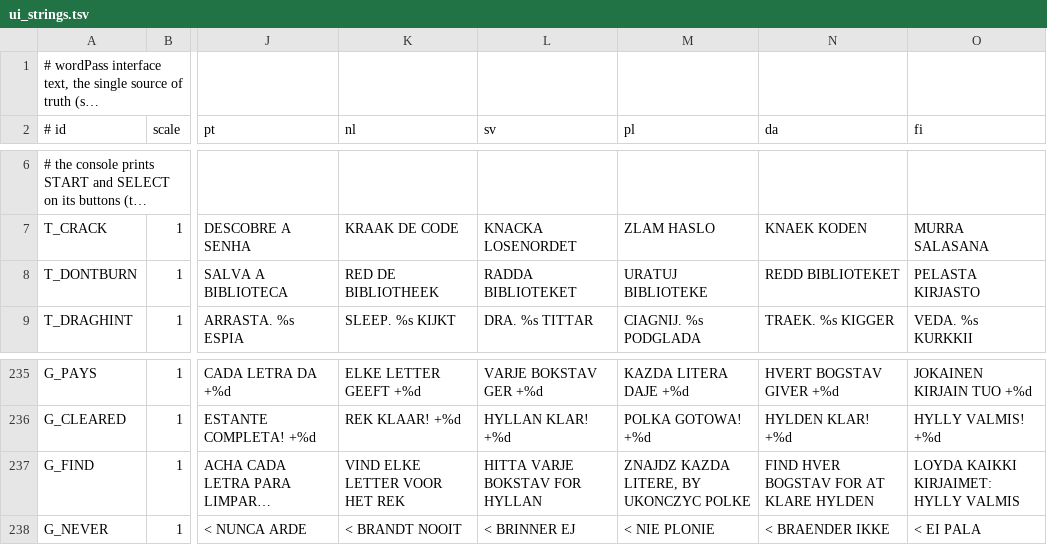
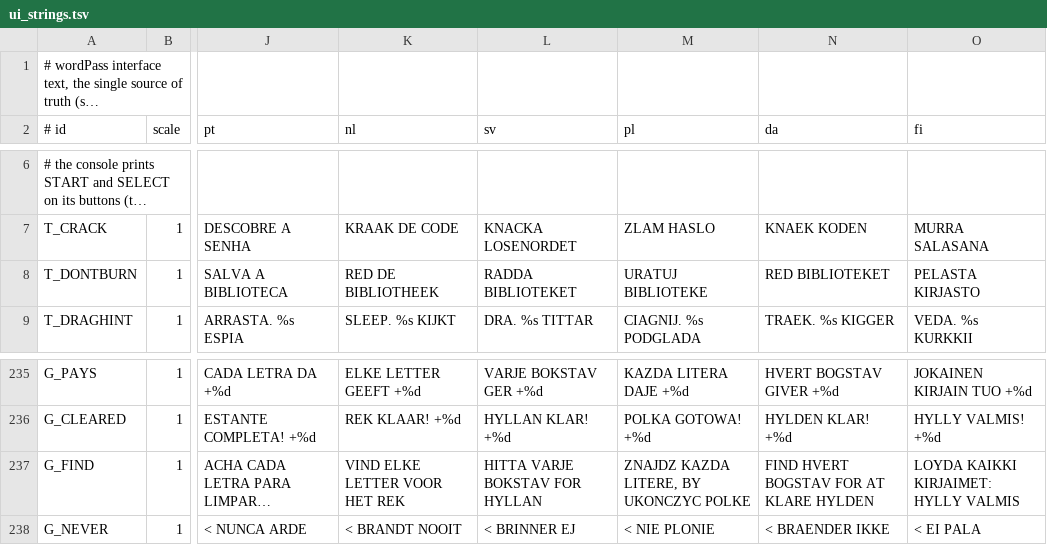
Before and after one commit to masong0508-lab/wordPass, a TSV file: tools/lang/ui_strings.tsv, drawn as a sheet; only a part is shown, gaps mark what is left out; long unchanged cells end in …; the diff covers the shown part only; the diff names each change by its address in the sheet, - before the commit and + after, or states it on an @@ line.

```diff
--- a/tools/lang/ui_strings.tsv
+++ b/tools/lang/ui_strings.tsv
-N8 (da): REDD BIBLIOTEKET
+N8 (da): RED BIBLIOTEKET
-N237 (da): FIND HVER BOGSTAV FOR AT KLARE HYLDEN
+N237 (da): FIND HVERT BOGSTAV FOR AT KLARE HYLDEN
```
Also changed, not shown: 32 edited cells elsewhere in this file, 24 other files.
